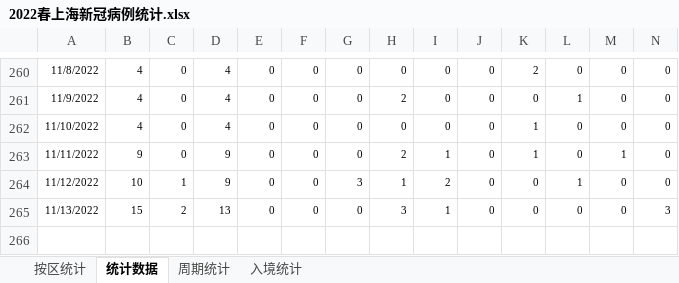
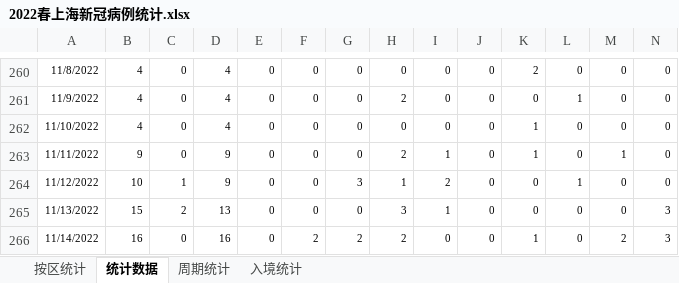
Before and after one commit to KylinHuang7/covid19, an Excel workbook: 2022春上海新冠病例统计.xlsx, sheet 统计数据, drawn as a sheet; only a part is shown, gaps mark what is left out; values as stored, in another font and other column widths than the file's, no borders; conditional formats not drawn; rows hold the shown columns only; the diff names each change by its address in the sheet, - before the commit and + after, or states it on an @@ line.

```diff
--- a/2022春上海新冠病例统计.xlsx (sheet 统计数据)
+++ b/2022春上海新冠病例统计.xlsx (sheet 统计数据)
+row 266: 11/14/2022 | 16 | 0 | 16 | 0 | 2 | 2 | 2 | 0 | 0 | 1 | 0 | 2 | 3
```
Also changed, not shown: sheet 按区统计, sheet 周期统计, sheet 入境统计, hidden cells, 2 other files.
